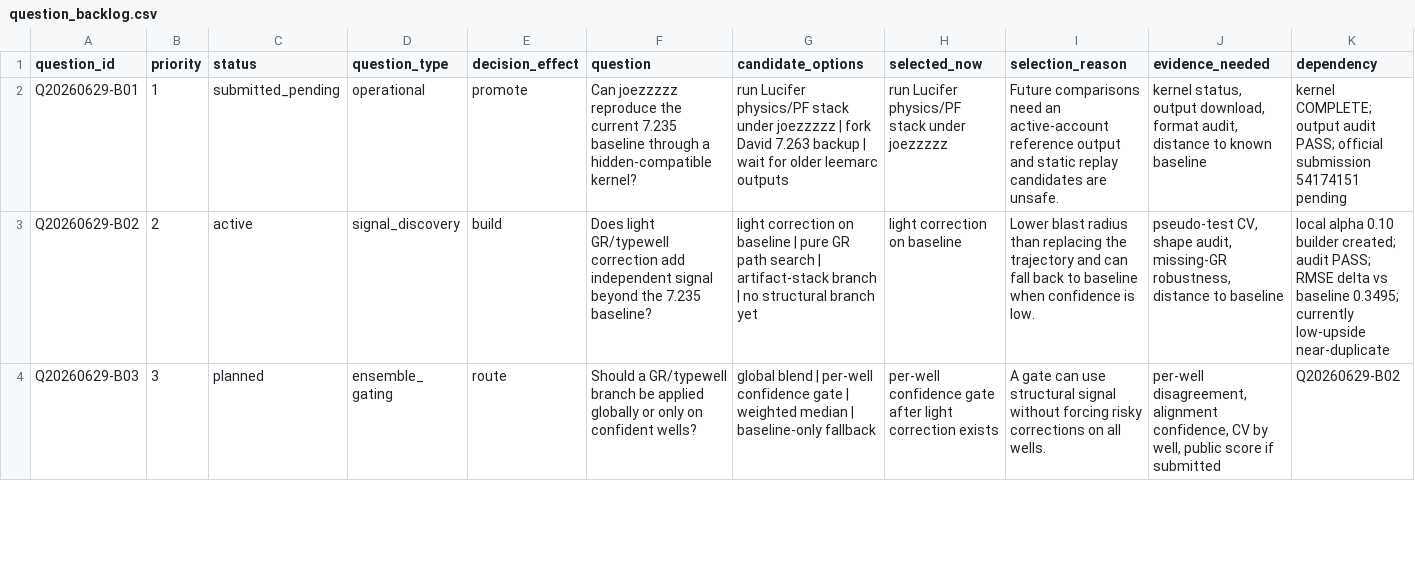
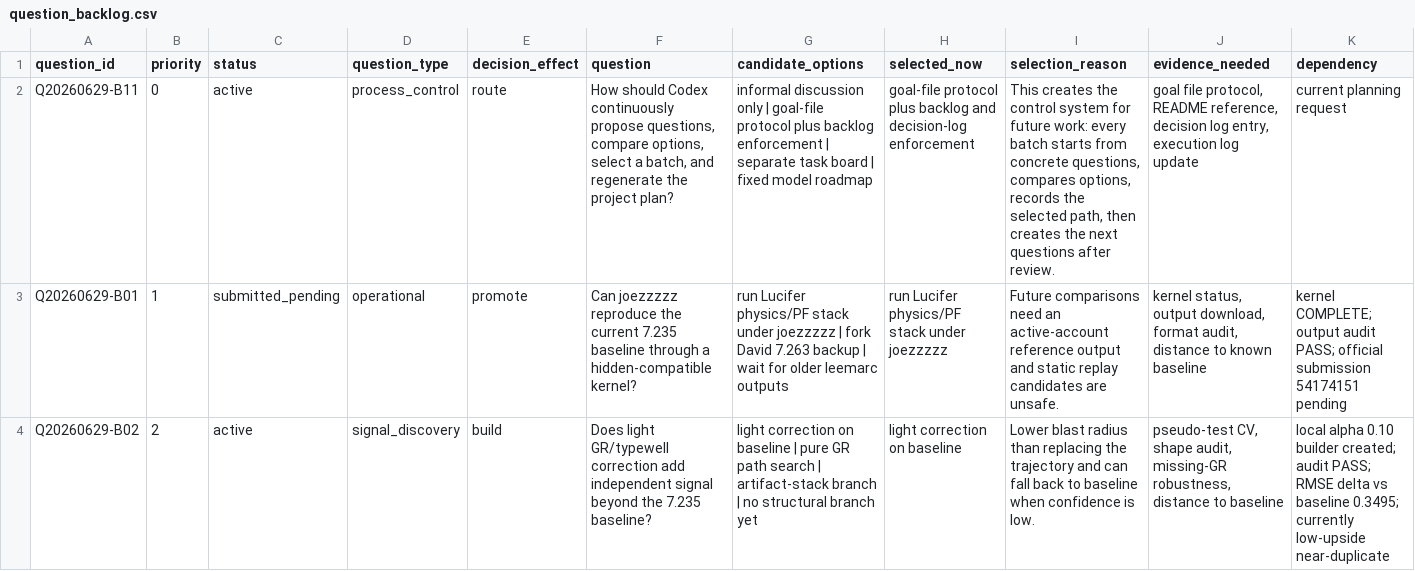
Before and after one commit to Marc0823/Kaggle-competition, a CSV file: experiments/question_backlog.csv, drawn as a sheet; only a part is shown; the shorter side is filled out with more unchanged rows; rows hold the shown columns only; the diff names each change by its address in the sheet, - before the commit and + after, or states it on an @@ line.

```diff
--- a/experiments/question_backlog.csv
+++ b/experiments/question_backlog.csv
+row 2: Q20260629-B11 | 0 | active | process_control | route | How should Codex continuously propose questions, compare options, select a batch, and regenerate the project plan? | informal discussion only | goal-file protocol plus backlog enforcement | separate task board | fixed model roadmap | goal-file protocol plus backlog and decision-log enforcement | This creates the control system for future work: every batch starts from concrete questions, compares options, records the selected path, then creates the next questions after review. | goal file protocol, README reference, decision log entry, execution log update | current planning request
```
Also changed, not shown: experiments/question_decision_log.csv, 3 other files.
